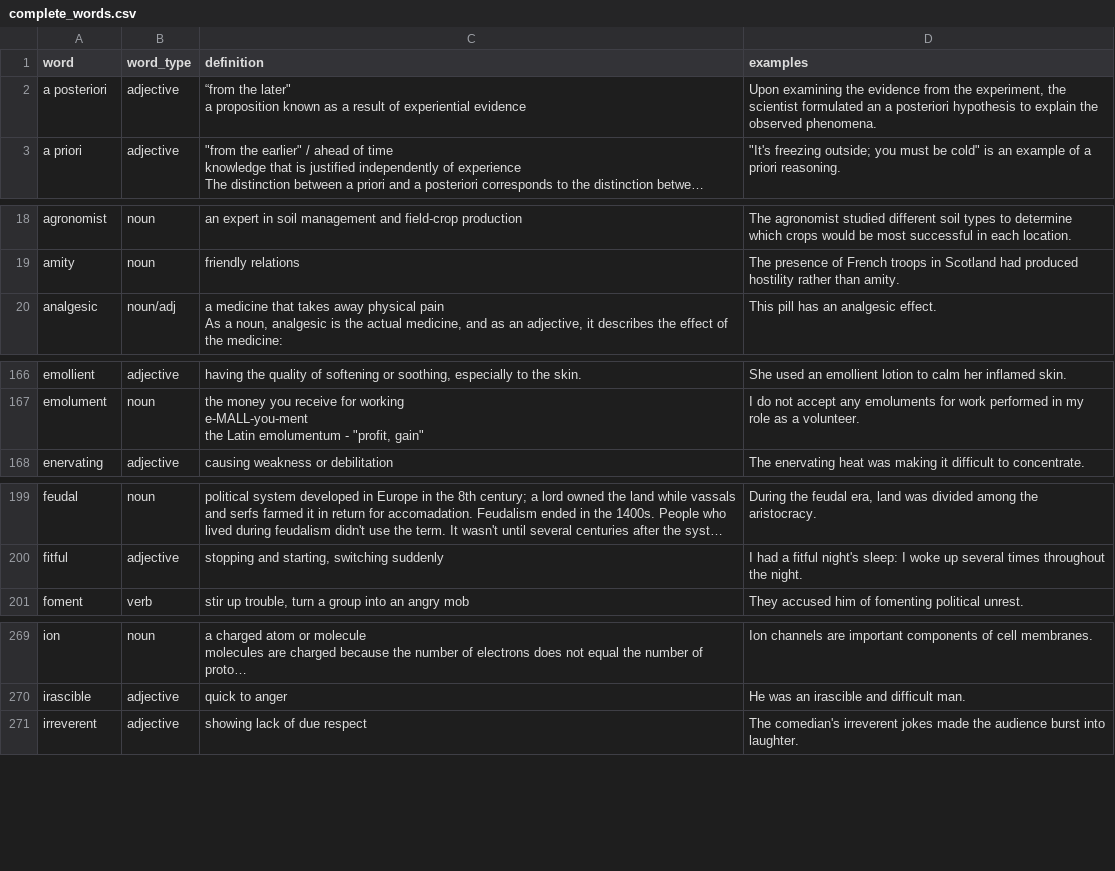
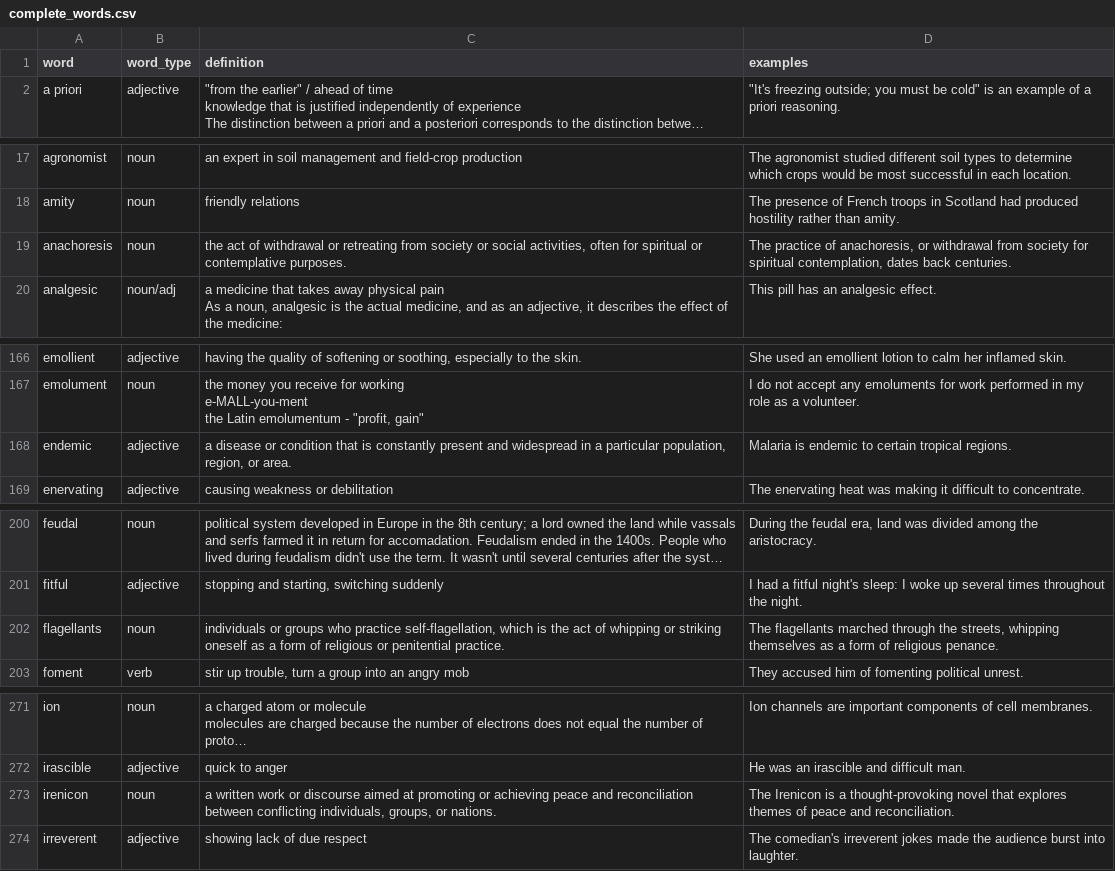
Before and after one commit to followcrom/word-of-the-day, a CSV file: data/complete_words.csv, drawn as a sheet; only a part is shown, gaps mark what is left out; long unchanged cells end in …; removed rows and columns are numbered as before the commit, all else as after; ↵ is a line break in a cell; the diff covers the shown part only; the diff names each change by its address in the sheet, - before the commit and + after, or states it on an @@ line.

Commit message:
added new words

```diff
--- a/data/complete_words.csv
+++ b/data/complete_words.csv
-row 2: a posteriori | adjective | “from the later" ↵ a proposition known as a result of experiential evidence | Upon examining the evidence from the experiment, the scientist formulated an a posteriori hypothesis to explain the observed phenomena.
+row 19: anachoresis | noun | the act of withdrawal or retreating from society or social activities, often for spiritual or contemplative purposes. | The practice of anachoresis, or withdrawal from society for spiritual contemplation, dates back centuries.
+row 168: endemic | adjective | a disease or condition that is constantly present and widespread in a particular population, region, or area. | Malaria is endemic to certain tropical regions.
+row 202: flagellants | noun | individuals or groups who practice self-flagellation, which is the act of whipping or striking oneself as a form of religious or penitential practice. | The flagellants marched through the streets, whipping themselves as a form of religious penance.
+row 273: irenicon | noun | a written work or discourse aimed at promoting or achieving peace and reconciliation between conflicting individuals, groups, or nations. | The Irenicon is a thought-provoking novel that explores themes of peace and reconciliation.
```
Also changed, not shown: 4 added rows, 4 moved rows and 1 edited cell elsewhere in this file.
